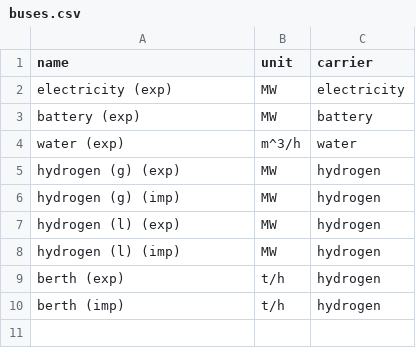
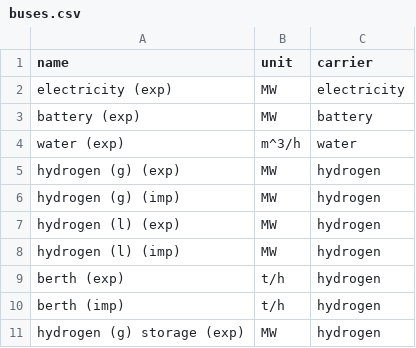
Before and after one commit to euronion/trace, a CSV file: escs/shipping-lh2/buses.csv, drawn as a sheet.

```diff
--- a/escs/shipping-lh2/buses.csv
+++ b/escs/shipping-lh2/buses.csv
@@ -10 +10,2 @@ berth (exp),t/h,hydrogen
 berth (imp),t/h,hydrogen
+hydrogen (g) storage (exp),MW,hydrogen
```
Also changed, not shown: escs/shipping-lh2/links.csv, escs/shipping-lh2/stores.csv.
